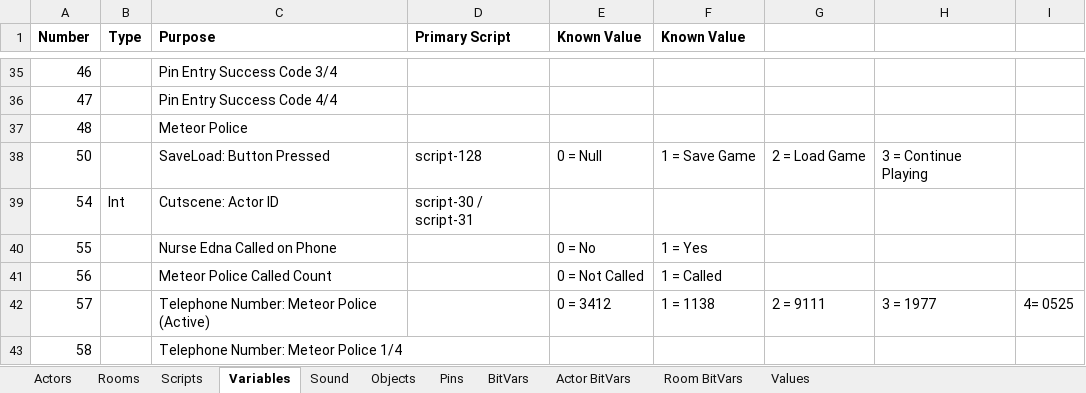
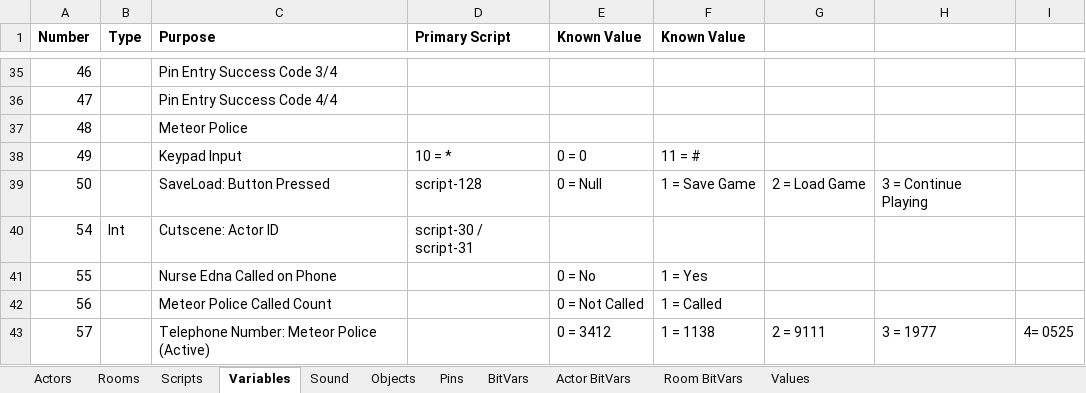
Before and after one commit to segrax/Maniac.Mansion.Disassembly, an Excel workbook: ManiacMansion.xlsx, sheet Variables, drawn as a sheet; only a part is shown, gaps mark what is left out; the shorter side is filled out with more unchanged rows; values as stored, in another font and other column widths than the file's, no borders; the diff names each change by its address in the sheet, - before the commit and + after, or states it on an @@ line.

```diff
--- a/ManiacMansion.xlsx (sheet Variables)
+++ b/ManiacMansion.xlsx (sheet Variables)
+row 38: 49 |  | Keypad Input | 10 = * | 0 = 0 | 11 = #
```
Also changed, not shown: sheet Objects, sheet Scripts, 2 other files.
